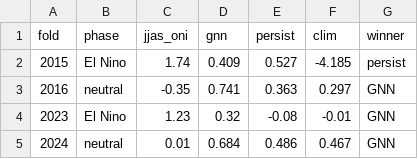
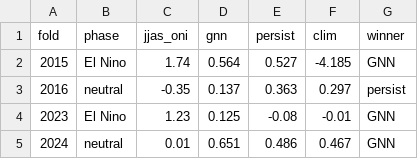
Before and after one commit to rajhodedara/gnn-reservoirnet, a CSV file: outputs/FINAL_phase_table.csv, drawn as a sheet.

Commit message:
README: final verified numbers from the corrected run
Independent verification of the normalizer fix: the npz test targets now
reproduce a raw recomputation from data/raw/wris_v2 with ratio 1.00 to three
decimals in every fold (pre-fix ratios were 0.79/1.07/1.10 for 2015/2016/2023).

Headline (5 seeds, 2024): mean per-dam NSE 0.559, pooled 0.642 +/- 0.009,
9/10 beat persistence, 7/10 beat climatology.
Baselines: GNN 0.639 > persistence 0.486 > climatology 0.467 > LSTM 0.449
           > RF 0.441 > SARIMA -0.130.
Phase folds: GNN wins both El Nino years (2015 severe 0.564 vs 0.527;
             2023 onset 0.125, the only positive skill) and 2024; persistence
             wins 2016.
Level: operational 0.892 (2023 JJAS); rule-curve 0.614 El Nino vs 0.633
       persistence, 0.661 neutral vs 0.927.

```diff
--- a/outputs/FINAL_phase_table.csv
+++ b/outputs/FINAL_phase_table.csv
@@ -1,5 +1,5 @@
 fold,phase,jjas_oni,gnn,persist,clim,winner
-2015,El Nino,1.74,0.409,0.527,-4.185,persist
-2016,neutral,-0.35,0.741,0.363,0.297,GNN
-2023,El Nino,1.23,0.32,-0.08,-0.01,GNN
-2024,neutral,0.01,0.684,0.486,0.467,GNN
+2015,El Nino,1.74,0.564,0.527,-4.185,GNN
+2016,neutral,-0.35,0.137,0.363,0.297,persist
+2023,El Nino,1.23,0.125,-0.08,-0.01,GNN
+2024,neutral,0.01,0.651,0.486,0.467,GNN
```
Also changed, not shown: 1 other file.
